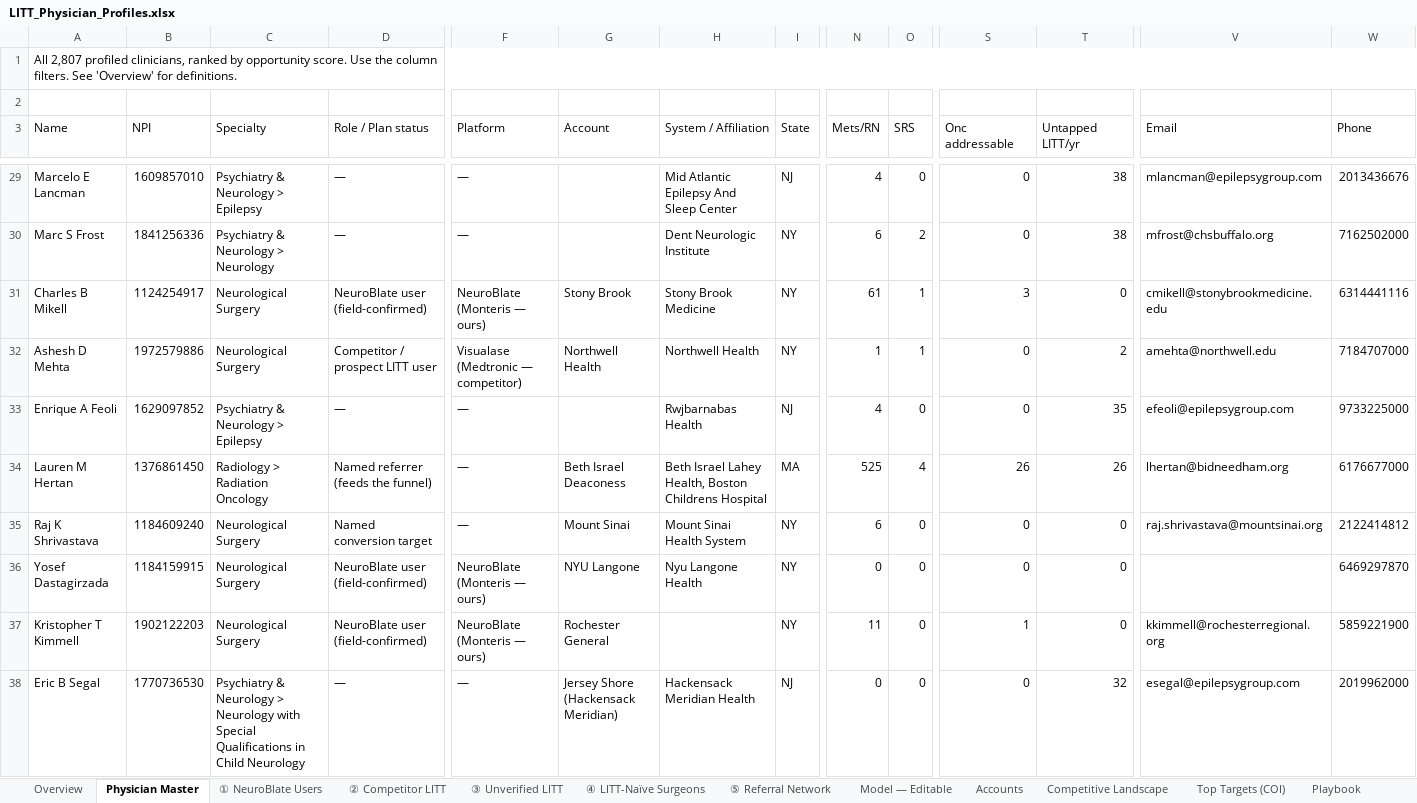
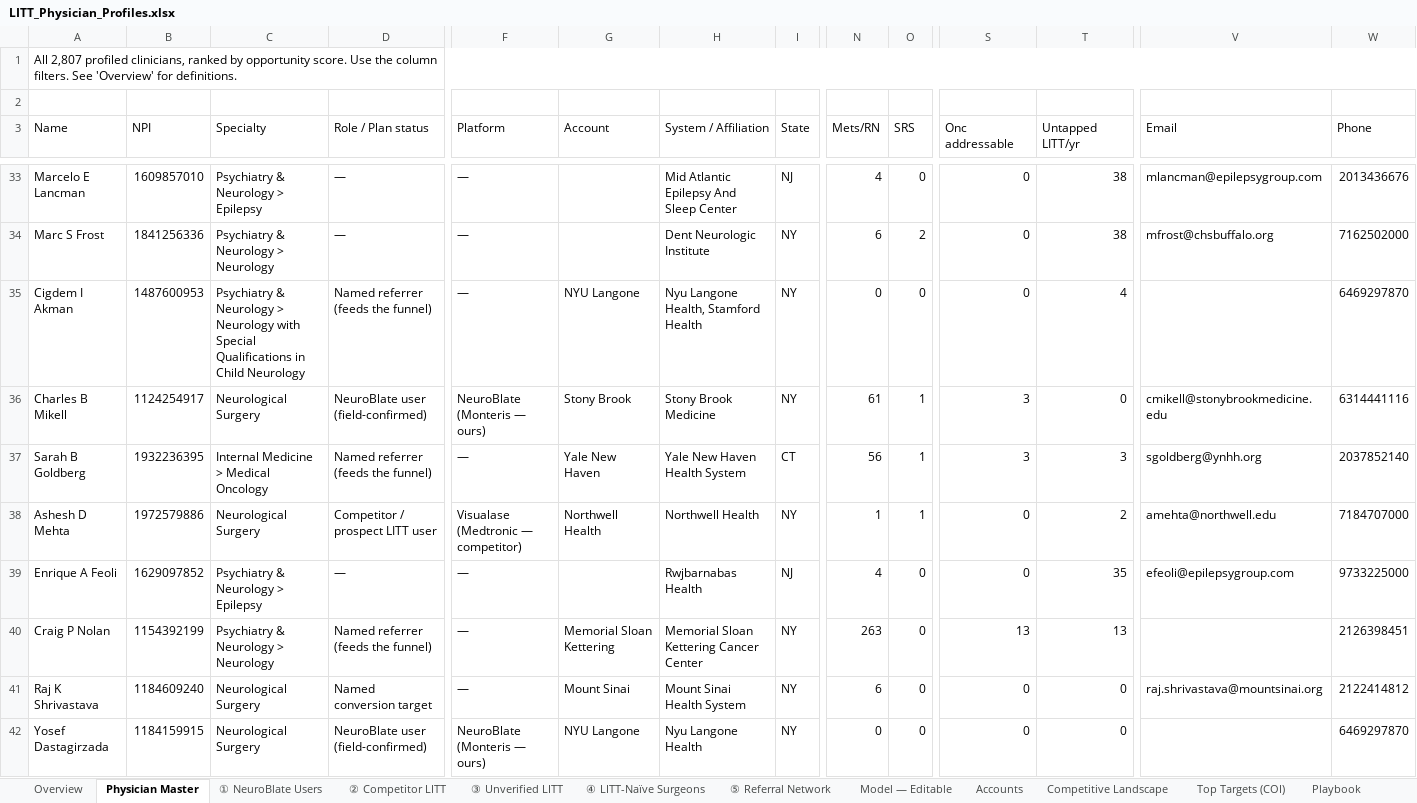
Before and after one commit to arutkowski1311-creator/LITTLibrary, an Excel workbook: LITT_Physician_Profiles.xlsx, sheet Physician Master, drawn as a sheet; only a part is shown, gaps mark what is left out; the shorter side is filled out with more unchanged rows; values as stored, in another font and other column widths than the file's, no cell formats; addresses are those after the commit; rows hold the shown columns only; the diff covers the shown part only; the diff names each change by its address in the sheet, - before the commit and + after, or states it on an @@ line.

```diff
--- a/LITT_Physician_Profiles.xlsx (sheet Physician Master)
+++ b/LITT_Physician_Profiles.xlsx (sheet Physician Master)
+row 35: Cigdem I Akman | 1487600953 | Psychiatry & Neurology > Neurology with Special Qualifications in Child Neurology | Named referrer (feeds the funnel) | — | NYU Langone | Nyu Langone Health, Stamford Health | NY | 0 | 0 | 0 | 4 |  | 6469297870
+row 37: Sarah B Goldberg | 1932236395 | Internal Medicine > Medical Oncology | Named referrer (feeds the funnel) | — | Yale New Haven | Yale New Haven Health System | CT | 56 | 1 | 3 | 3 | sgoldberg@ynhh.org | 2037852140
-A40 (Name): Lauren M Hertan
+A40 (Name): Craig P Nolan
-B40 (NPI): 1376861450
+B40 (NPI): 1154392199
-C40 (Specialty): Radiology > Radiation Oncology
+C40 (Specialty): Psychiatry & Neurology > Neurology
-G40 (Account): Beth Israel Deaconess
+G40 (Account): Memorial Sloan Kettering
-H40 (System / Affiliation): Beth Israel Lahey Health, Boston Childrens Hospital
+H40 (System / Affiliation): Memorial Sloan Kettering Cancer Center
-I40 (State): MA
+I40 (State): NY
-N40 (Mets/RN): 525
+N40 (Mets/RN): 263
-O40 (SRS): 4
+O40 (SRS): 0
-S40 (Onc addressable): 26
+S40 (Onc addressable): 13
-T40 (Untapped LITT/yr): 26
+T40 (Untapped LITT/yr): 13
-V40 (Email): lhertan@bidneedham.org
+V40 (Email): (empty)
-W40 (Phone): 6176677000
+W40 (Phone): 2126398451
```
Also changed, not shown: 25 added rows and 27 removed rows elsewhere in this sheet, sheet ① NeuroBlate Users, sheet ③ Unverified LITT, cell formats, 4 other files.
